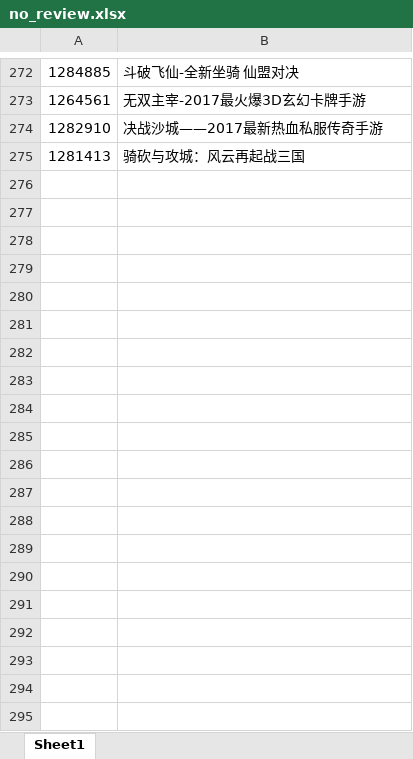
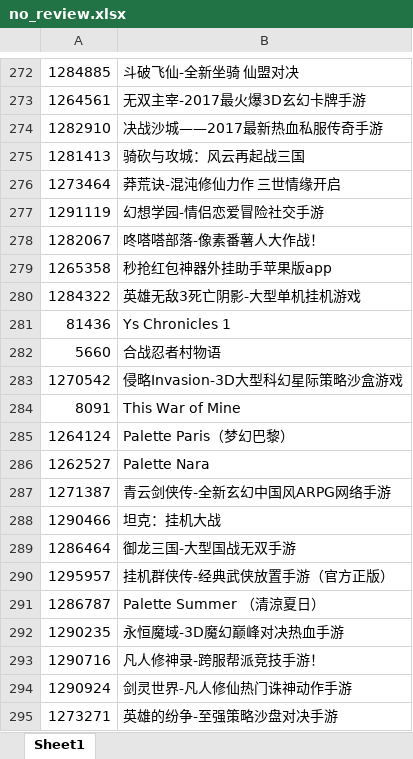
Before and after one commit to xgy221/app_rank, an Excel workbook: review_data/pay/no_review.xlsx, sheet Sheet1, drawn as a sheet; only a part is shown, gaps mark what is left out; values as stored, in another font and other column widths than the file's, no borders; the diff covers the shown part only; the diff names each change by its address in the sheet, - before the commit and + after, or states it on an @@ line.

```diff
--- a/review_data/pay/no_review.xlsx (sheet Sheet1)
+++ b/review_data/pay/no_review.xlsx (sheet Sheet1)
+row 276: 1273464 | 莽荒诀-混沌修仙力作 三世情缘开启
+row 277: 1291119 | 幻想学园-情侣恋爱冒险社交手游
+row 278: 1282067 | 咚嗒嗒部落-像素番薯人大作战！
+row 279: 1265358 | 秒抢红包神器外挂助手苹果版app
+row 280: 1284322 | 英雄无敌3死亡阴影-大型单机挂机游戏
+row 281: 81436 | Ys Chronicles 1
+row 282: 5660 | 合战忍者村物语
+row 283: 1270542 | 侵略Invasion-3D大型科幻星际策略沙盒游戏
+row 284: 8091 | This War of Mine
+row 285: 1264124 | Palette Paris（梦幻巴黎）
+row 286: 1262527 | Palette Nara
+row 287: 1271387 | 青云剑侠传-全新玄幻中国风ARPG网络手游
+row 288: 1290466 | 坦克：挂机大战
+row 289: 1286464 | 御龙三国-大型国战无双手游
+row 290: 1295957 | 挂机群侠传-经典武侠放置手游（官方正版）
+row 291: 1286787 | Palette Summer （清涼夏日）
+row 292: 1290235 | 永恒魔域-3D魔幻巅峰对决热血手游
+row 293: 1290716 | 凡人修神录-跨服帮派竞技手游！
+row 294: 1290924 | 剑灵世界-凡人修仙热门诛神动作手游
+row 295: 1273271 | 英雄的纷争-至强策略沙盘对决手游
```
Also changed, not shown: 105 added rows elsewhere in this sheet, 1 other file.
